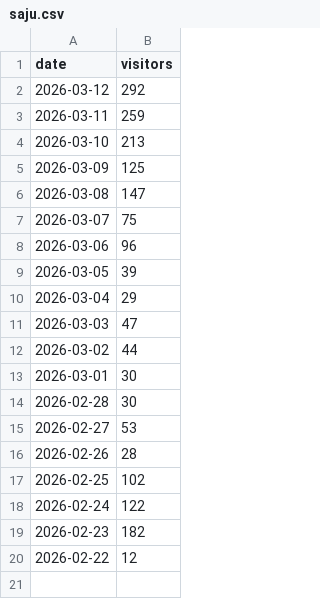
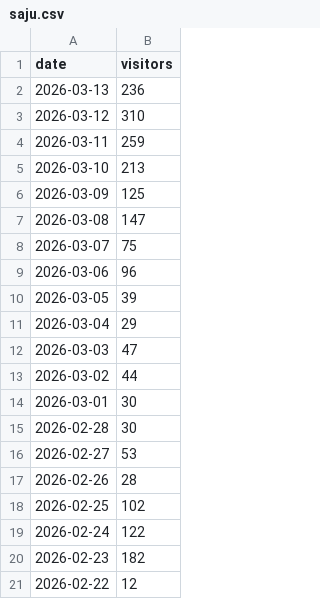
Before and after one commit to ceo730/imweb-stats, a CSV file: data/saju.csv, drawn as a sheet.

```diff
--- a/data/saju.csv
+++ b/data/saju.csv
@@ -1,3 +1,4 @@
 date,visitors
-2026-03-12,292
+2026-03-13,236
+2026-03-12,310
 2026-03-11,259
```
Also changed, not shown: data/closedmockexam.csv.
